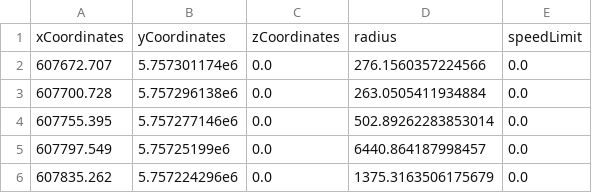
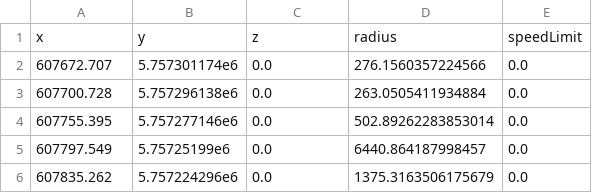
Before and after one commit to ThanDerJoren/TrackElements.jl, a CSV file: CoordinatesAndTrackProperties.csv, drawn as a sheet; only a part is shown.

```diff
--- a/CoordinatesAndTrackProperties.csv
+++ b/CoordinatesAndTrackProperties.csv
@@ -1,2 +1,2 @@
-xCoordinates,yCoordinates,zCoordinates,radius,speedLimit
+x,y,z,radius,speedLimit
 607672.707,5.757301174e6,0.0,276.1560357224566,0.0
```
Also changed, not shown: unsortierteKoordinaten.csv, 16 other files.
